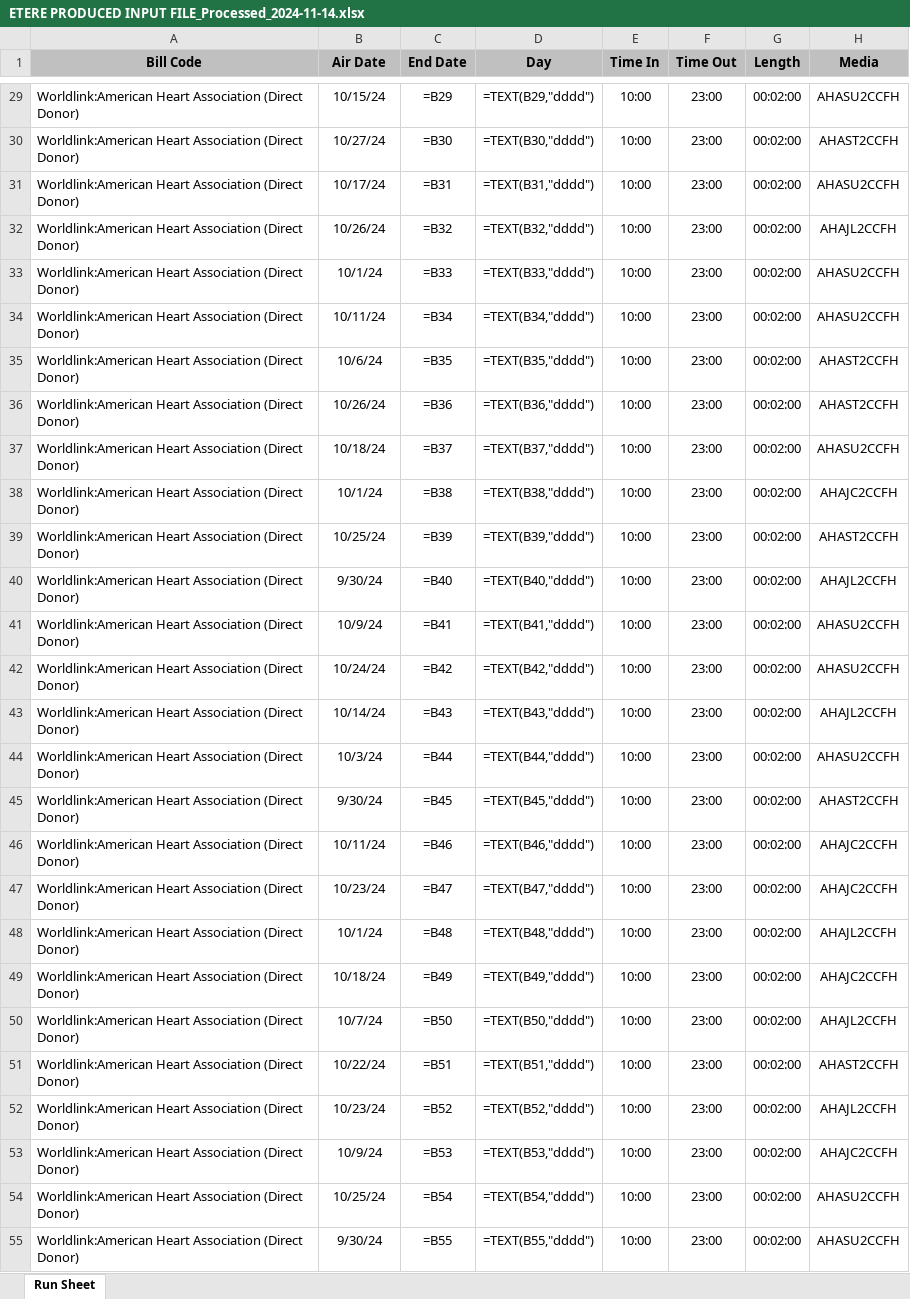
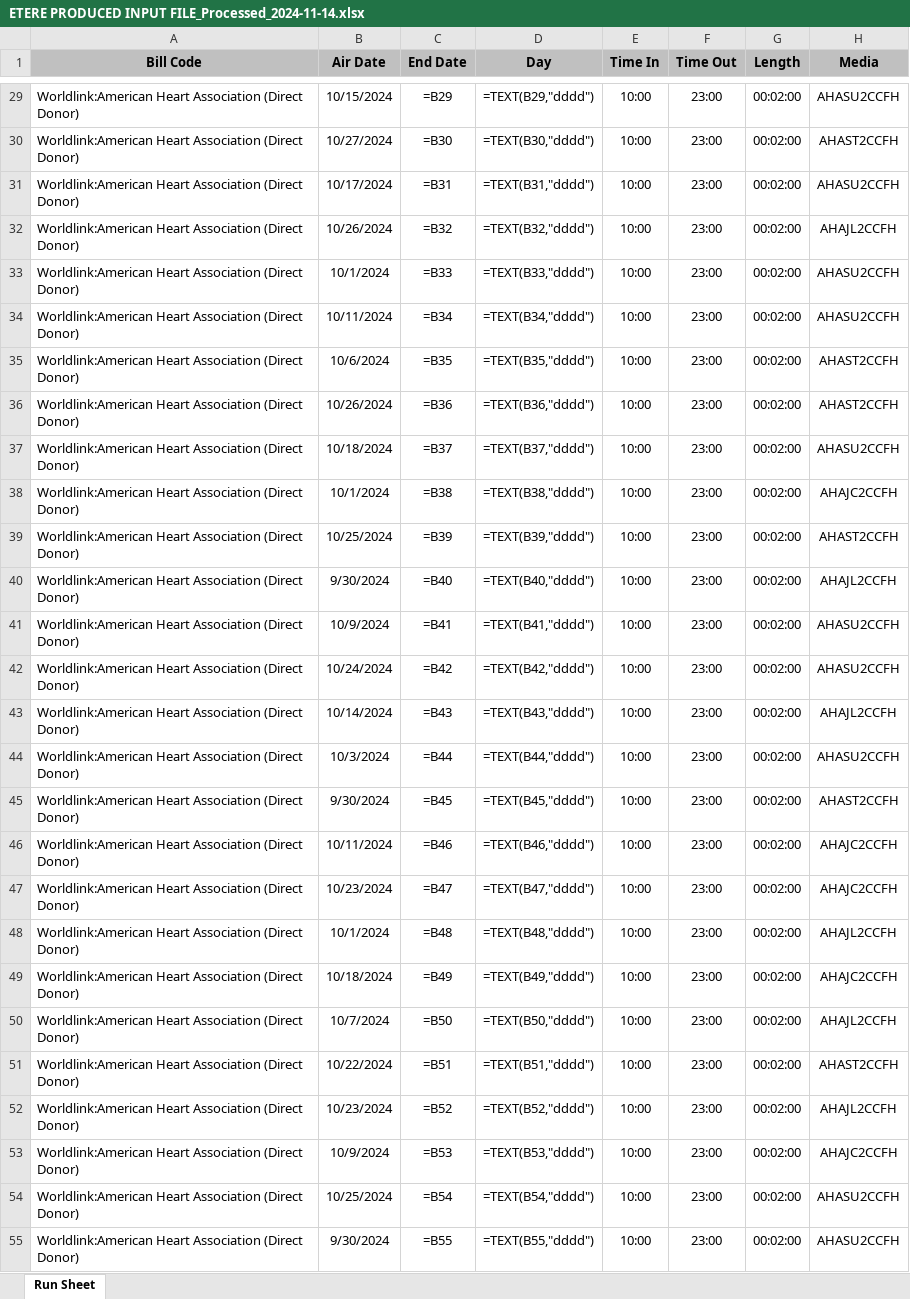
Before and after one commit to daseme/EtereBridge, an Excel workbook: output/ETERE PRODUCED INPUT FILE_Processed_2024-11-14.xlsx, sheet Run Sheet, drawn as a sheet; only a part is shown, gaps mark what is left out; values as stored, in another font and other column widths than the file's, no borders; formulas without a stored value are shown as written; the diff covers the shown part only; the diff names each change by its address in the sheet, - before the commit and + after, or states it on an @@ line.

```diff
--- a/output/ETERE PRODUCED INPUT FILE_Processed_2024-11-14.xlsx (sheet Run Sheet)
+++ b/output/ETERE PRODUCED INPUT FILE_Processed_2024-11-14.xlsx (sheet Run Sheet)
-B29 (Air Date): 10/15/24
+B29 (Air Date): 10/15/2024
-B30 (Air Date): 10/27/24
+B30 (Air Date): 10/27/2024
-B31 (Air Date): 10/17/24
+B31 (Air Date): 10/17/2024
-B32 (Air Date): 10/26/24
+B32 (Air Date): 10/26/2024
-B33 (Air Date): 10/1/24
+B33 (Air Date): 10/1/2024
-B34 (Air Date): 10/11/24
+B34 (Air Date): 10/11/2024
-B35 (Air Date): 10/6/24
+B35 (Air Date): 10/6/2024
-B36 (Air Date): 10/26/24
+B36 (Air Date): 10/26/2024
-B37 (Air Date): 10/18/24
+B37 (Air Date): 10/18/2024
-B38 (Air Date): 10/1/24
+B38 (Air Date): 10/1/2024
-B39 (Air Date): 10/25/24
+B39 (Air Date): 10/25/2024
-B40 (Air Date): 9/30/24
+B40 (Air Date): 9/30/2024
-B41 (Air Date): 10/9/24
+B41 (Air Date): 10/9/2024
-B42 (Air Date): 10/24/24
+B42 (Air Date): 10/24/2024
-B43 (Air Date): 10/14/24
+B43 (Air Date): 10/14/2024
-B44 (Air Date): 10/3/24
+B44 (Air Date): 10/3/2024
-B45 (Air Date): 9/30/24
+B45 (Air Date): 9/30/2024
-B46 (Air Date): 10/11/24
+B46 (Air Date): 10/11/2024
-B47 (Air Date): 10/23/24
+B47 (Air Date): 10/23/2024
-B48 (Air Date): 10/1/24
+B48 (Air Date): 10/1/2024
-B49 (Air Date): 10/18/24
+B49 (Air Date): 10/18/2024
-B50 (Air Date): 10/7/24
+B50 (Air Date): 10/7/2024
-B51 (Air Date): 10/22/24
+B51 (Air Date): 10/22/2024
-B52 (Air Date): 10/23/24
+B52 (Air Date): 10/23/2024
-B53 (Air Date): 10/9/24
+B53 (Air Date): 10/9/2024
-B54 (Air Date): 10/25/24
+B54 (Air Date): 10/25/2024
-B55 (Air Date): 9/30/24
+B55 (Air Date): 9/30/2024
```
Also changed, not shown: 1413 edited cells elsewhere in this sheet, output/CCA SFO Chinese_Processed_2024-11-14.xlsx, output/NYDOH 2320_Processed_2024-11-14.xlsx, 11 other files.
